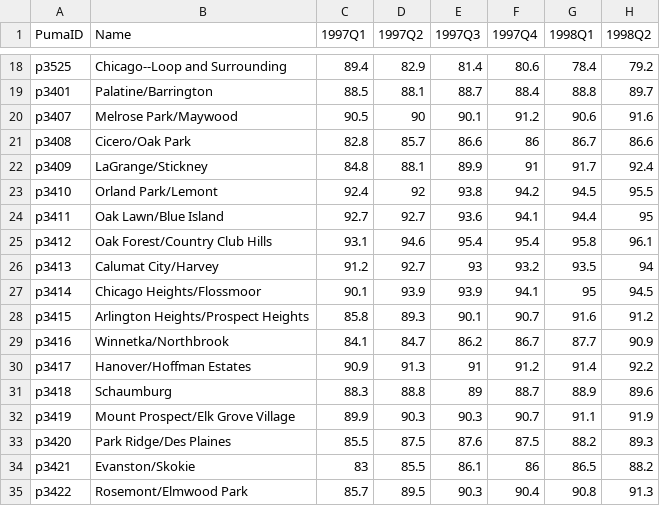
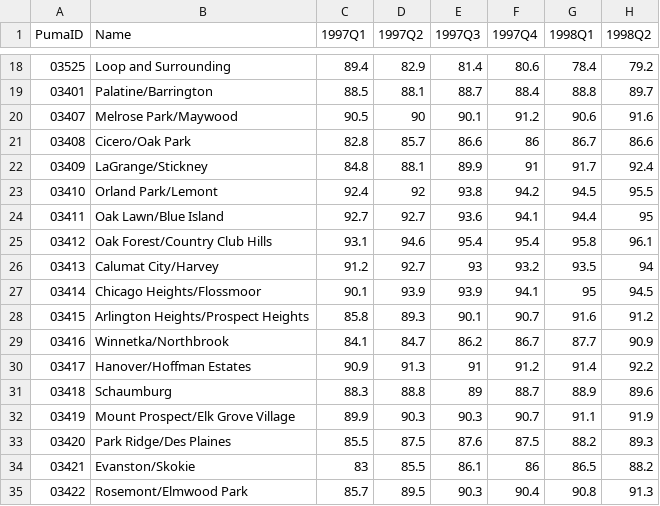
Before and after one commit to datamade/ihs-price-index, a CSV file: data/cook_puma_trend_by_quarter.csv, drawn as a sheet; only a part is shown, gaps mark what is left out; the diff covers the shown part only; the diff names each change by its address in the sheet, - before the commit and + after, or states it on an @@ line.

Commit message:
simplified puma names, created lookup dict

```diff
--- a/data/cook_puma_trend_by_quarter.csv
+++ b/data/cook_puma_trend_by_quarter.csv
-A18 (PumaID): p3525
+A18 (PumaID): 03525
-B18 (Name): Chicago--Loop and Surrounding
+B18 (Name): Loop and Surrounding
-A19 (PumaID): p3401
+A19 (PumaID): 03401
-A20 (PumaID): p3407
+A20 (PumaID): 03407
-A21 (PumaID): p3408
+A21 (PumaID): 03408
-A22 (PumaID): p3409
+A22 (PumaID): 03409
-A23 (PumaID): p3410
+A23 (PumaID): 03410
-A24 (PumaID): p3411
+A24 (PumaID): 03411
-A25 (PumaID): p3412
+A25 (PumaID): 03412
-A26 (PumaID): p3413
+A26 (PumaID): 03413
-A27 (PumaID): p3414
+A27 (PumaID): 03414
-A28 (PumaID): p3415
+A28 (PumaID): 03415
-A29 (PumaID): p3416
+A29 (PumaID): 03416
-A30 (PumaID): p3417
+A30 (PumaID): 03417
-A31 (PumaID): p3418
+A31 (PumaID): 03418
-A32 (PumaID): p3419
+A32 (PumaID): 03419
-A33 (PumaID): p3420
+A33 (PumaID): 03420
-A34 (PumaID): p3421
+A34 (PumaID): 03421
-A35 (PumaID): p3422
+A35 (PumaID): 03422
```
Also changed, not shown: 32 edited cells elsewhere in this file, 1 other file.
